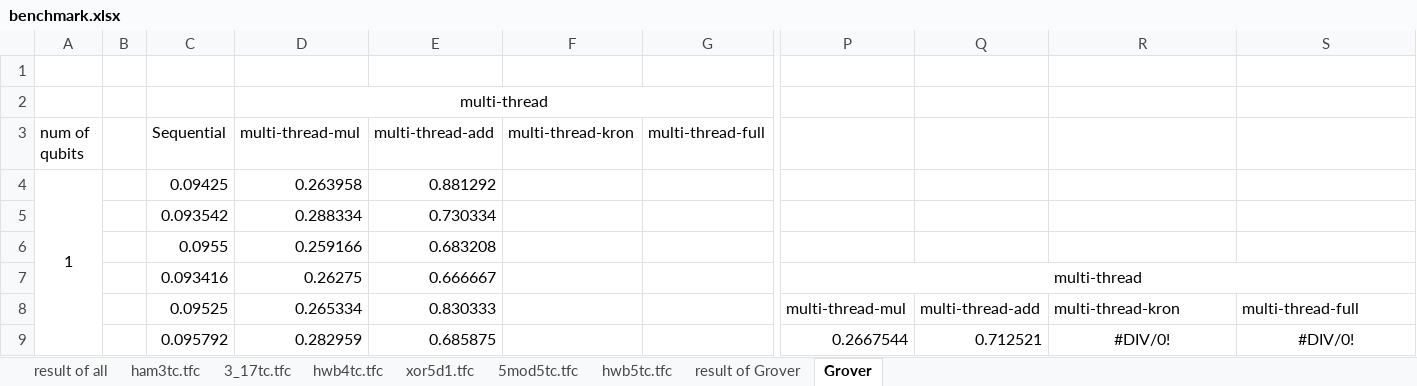
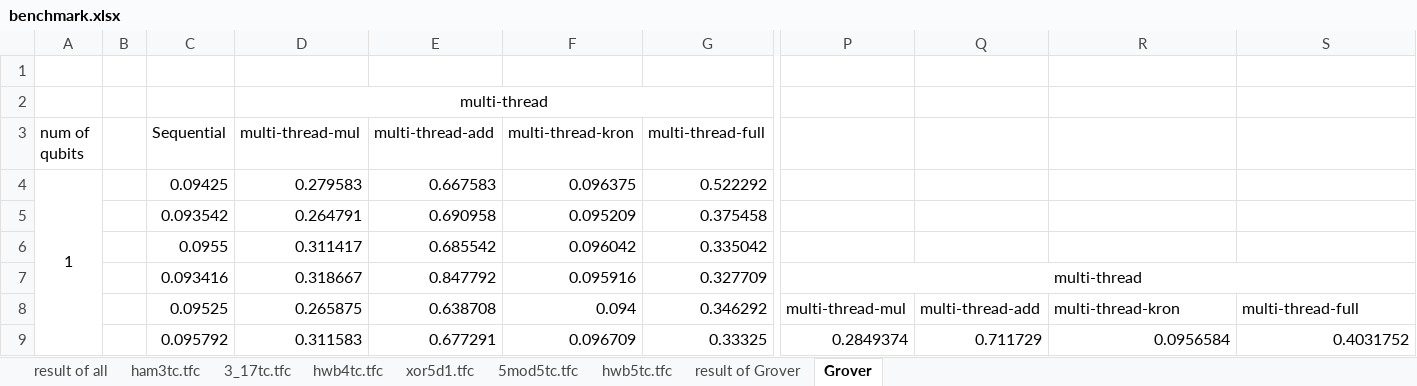
Before and after one commit to uj151133/my_quantum_simulator_with_gpu, an Excel workbook: data/benchmark.xlsx, sheet Grover, drawn as a sheet; only a part is shown, gaps mark what is left out; values as stored, in another font and other column widths than the file's, no borders; the diff covers the shown part only; the diff names each change by its address in the sheet, - before the commit and + after, or states it on an @@ line.

Commit message:
finish grover test

```diff
--- a/data/benchmark.xlsx (sheet Grover)
+++ b/data/benchmark.xlsx (sheet Grover)
-D4 (multi-thread-mul): 0.263958
+D4 (multi-thread-mul): 0.279583
-E4 (multi-thread-add): 0.881292
+E4 (multi-thread-add): 0.667583
-F4 (multi-thread-kron): (empty)
+F4 (multi-thread-kron): 0.096375
-G4 (multi-thread-full): (empty)
+G4 (multi-thread-full): 0.522292
-D5 (multi-thread-mul): 0.288334
+D5 (multi-thread-mul): 0.264791
-E5 (multi-thread-add): 0.730334
+E5 (multi-thread-add): 0.690958
-F5 (multi-thread-kron): (empty)
+F5 (multi-thread-kron): 0.095209
-G5 (multi-thread-full): (empty)
+G5 (multi-thread-full): 0.375458
-D6 (multi-thread-mul): 0.259166
+D6 (multi-thread-mul): 0.311417
-E6 (multi-thread-add): 0.683208
+E6 (multi-thread-add): 0.685542
-F6 (multi-thread-kron): (empty)
+F6 (multi-thread-kron): 0.096042
-G6 (multi-thread-full): (empty)
+G6 (multi-thread-full): 0.335042
-D7 (multi-thread-mul): 0.26275
+D7 (multi-thread-mul): 0.318667
-E7 (multi-thread-add): 0.666667
+E7 (multi-thread-add): 0.847792
-F7 (multi-thread-kron): (empty)
+F7 (multi-thread-kron): 0.095916
-G7 (multi-thread-full): (empty)
+G7 (multi-thread-full): 0.327709
-D8 (multi-thread-mul): 0.265334
+D8 (multi-thread-mul): 0.265875
-E8 (multi-thread-add): 0.830333
+E8 (multi-thread-add): 0.638708
-F8 (multi-thread-kron): (empty)
+F8 (multi-thread-kron): 0.094
-G8 (multi-thread-full): (empty)
+G8 (multi-thread-full): 0.346292
-D9 (multi-thread-mul): 0.282959
+D9 (multi-thread-mul): 0.311583
-E9 (multi-thread-add): 0.685875
+E9 (multi-thread-add): 0.677291
-F9 (multi-thread-kron): (empty)
+F9 (multi-thread-kron): 0.096709
-G9 (multi-thread-full): (empty)
+G9 (multi-thread-full): 0.33325
-P9: 0.2667544
+P9: 0.2849374
-Q9: 0.712521
+Q9: 0.711729
-R9: #DIV/0!
+R9: 0.0956584
-R9:S9 alignment: center
+R9:S9 alignment: right
-S9: #DIV/0!
+S9: 0.4031752
```
Also changed, not shown: 576 edited cells and cell formats elsewhere in this sheet, sheet result of Grover, charts or pictures, 3 other files.
